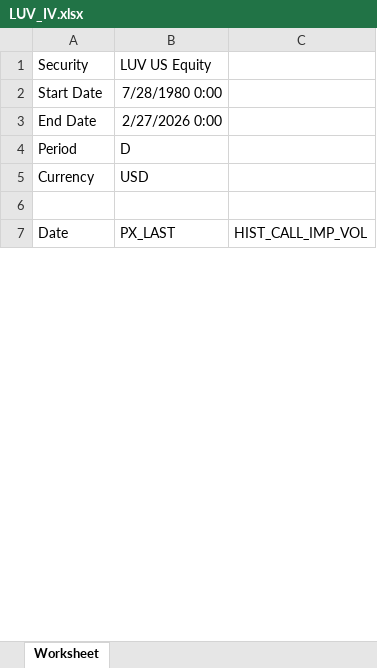
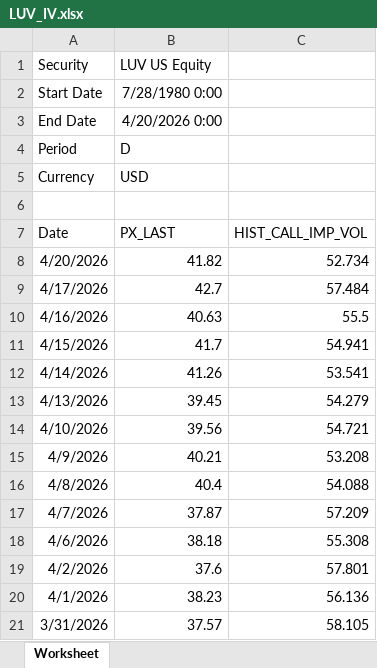
Before and after one commit to Blake-Stanley/Predicting-Airline-Stock-Volatility, an Excel workbook: data/LUV_IV.xlsx, sheet Worksheet, drawn as a sheet; only a part is shown; values as stored, in another font and other column widths than the file's, no borders; the diff covers the shown part only; the diff names each change by its address in the sheet, - before the commit and + after, or states it on an @@ line.

```diff
--- a/data/LUV_IV.xlsx (sheet Worksheet)
+++ b/data/LUV_IV.xlsx (sheet Worksheet)
-B3 (LUV US Equity): 2/27/2026 0:00
+B3 (LUV US Equity): 4/20/2026 0:00
+row 8: 4/20/2026 | 41.82 | 52.734
+row 9: 4/17/2026 | 42.7 | 57.484
+row 10: 4/16/2026 | 40.63 | 55.5
+row 11: 4/15/2026 | 41.7 | 54.941
+row 12: 4/14/2026 | 41.26 | 53.541
+row 13: 4/13/2026 | 39.45 | 54.279
+row 14: 4/10/2026 | 39.56 | 54.721
+row 15: 4/9/2026 | 40.21 | 53.208
+row 16: 4/8/2026 | 40.4 | 54.088
+row 17: 4/7/2026 | 37.87 | 57.209
+row 18: 4/6/2026 | 38.18 | 55.308
+row 19: 4/2/2026 | 37.6 | 57.801
+row 20: 4/1/2026 | 38.23 | 56.136
+row 21: 3/31/2026 | 37.57 | 58.105
```
Also changed, not shown: 21 added rows and 2 edited cells elsewhere in this sheet, formulas that keep their value, data/DAL_IV.xlsx, data/JETS_IV.xlsx, 2 other files.
